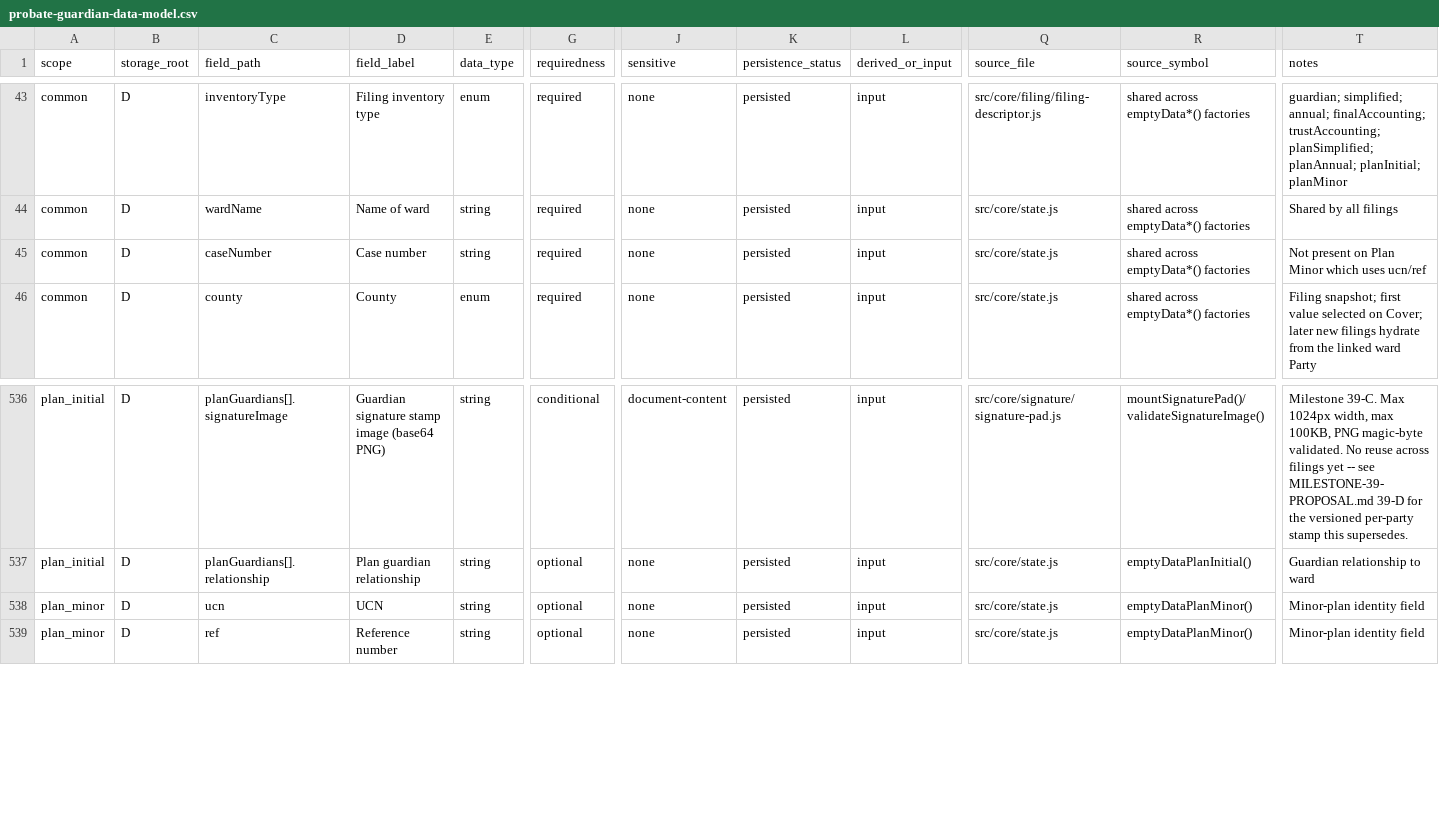
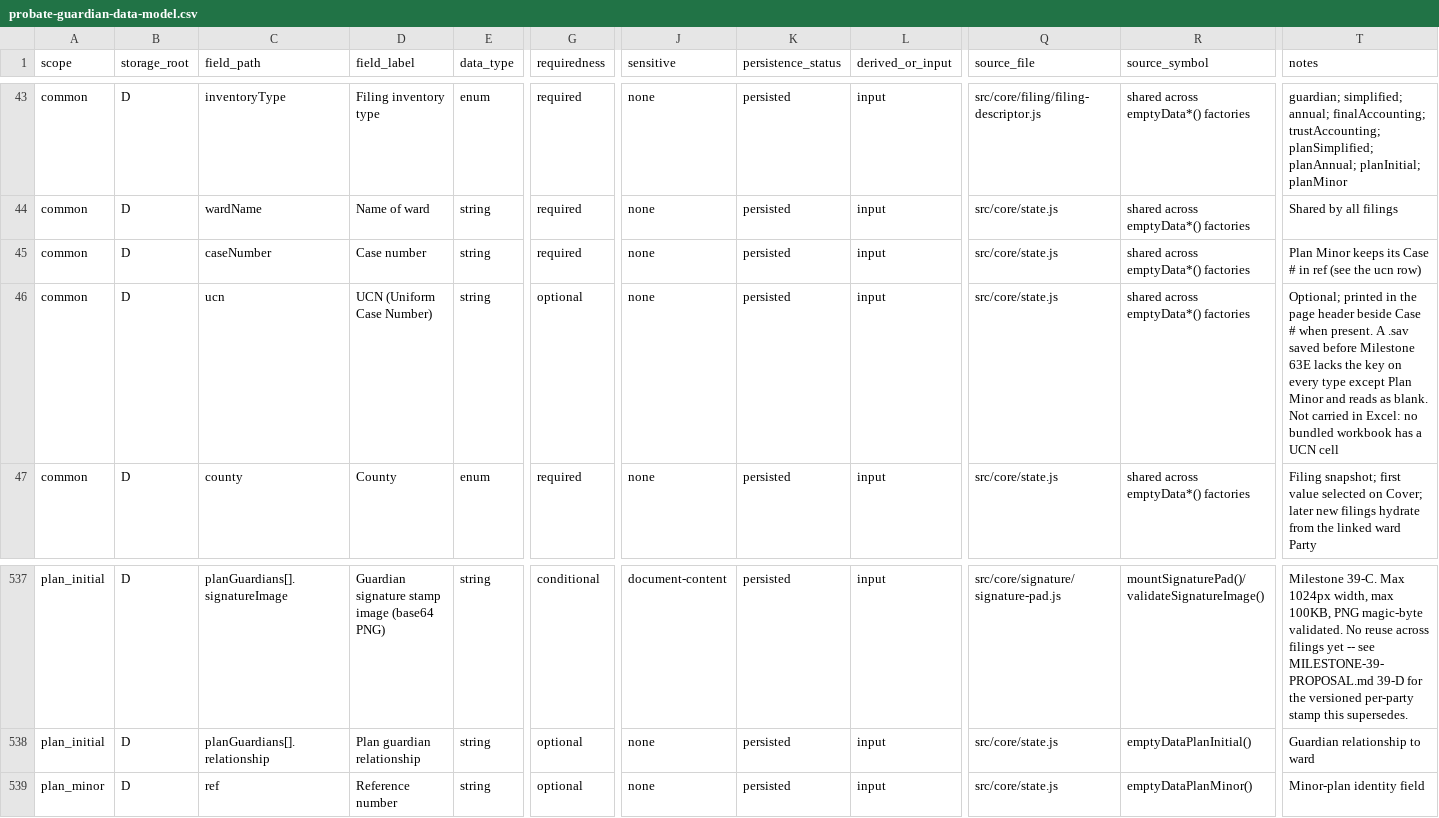
Before and after one commit to caernarvonkjaer-del/caernarvon-net, a CSV file: probate-guardian/probate-guardian-data-model.csv, drawn as a sheet; only a part is shown, gaps mark what is left out; removed rows and columns are numbered as before the commit, all else as after; rows hold the shown columns only; the diff names each change by its address in the sheet, - before the commit and + after, or states it on an @@ line.

```diff
--- a/probate-guardian/probate-guardian-data-model.csv
+++ b/probate-guardian/probate-guardian-data-model.csv
-T45 (notes): Not present on Plan Minor which uses ucn/ref
+T45 (notes): Plan Minor keeps its Case # in ref (see the ucn row)
+row 46: common | D | ucn | UCN (Uniform Case Number) | string | optional | none | persisted | input | src/core/state.js | shared across emptyData*() factories | Optional; printed in the page header beside Case # when present. A .sav saved before Milestone 63E lacks the key on every type except Plan Minor and reads as blank. Not carried in Excel: no bundled workbook has a UCN cell
-row 538: plan_minor | D | ucn | UCN | string | optional | none | persisted | input | src/core/state.js | emptyDataPlanMinor() | Minor-plan identity field
```
Also changed, not shown: 32 other files.
